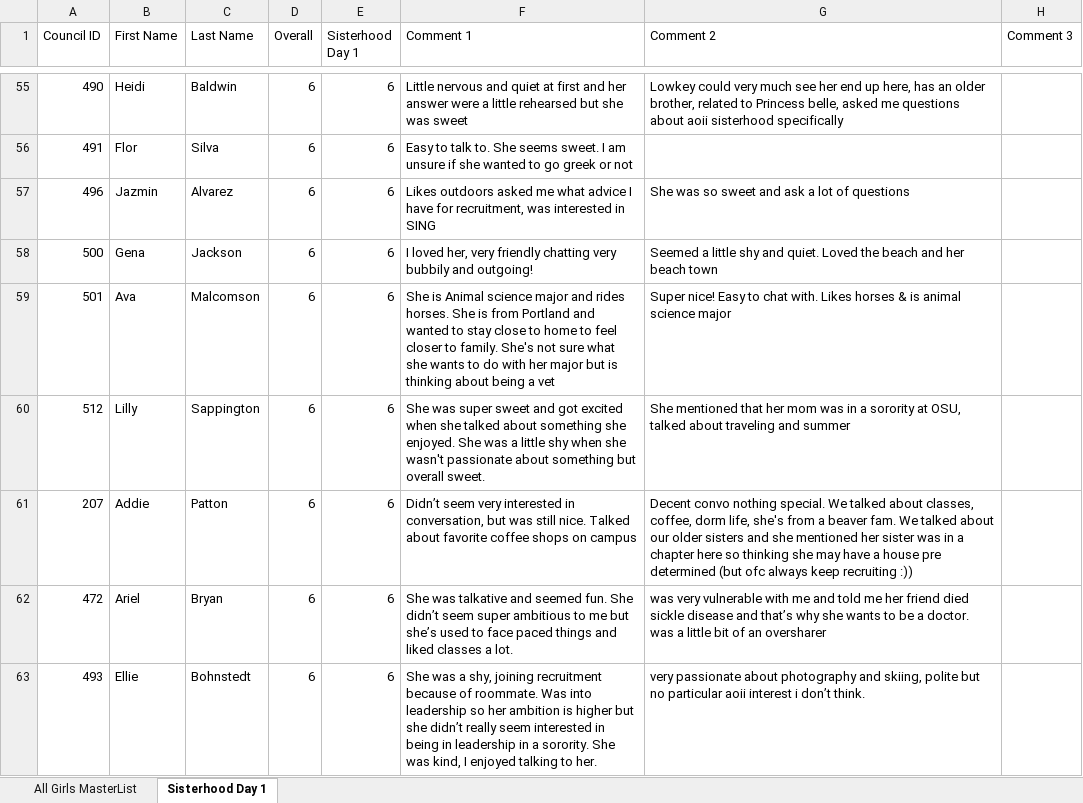
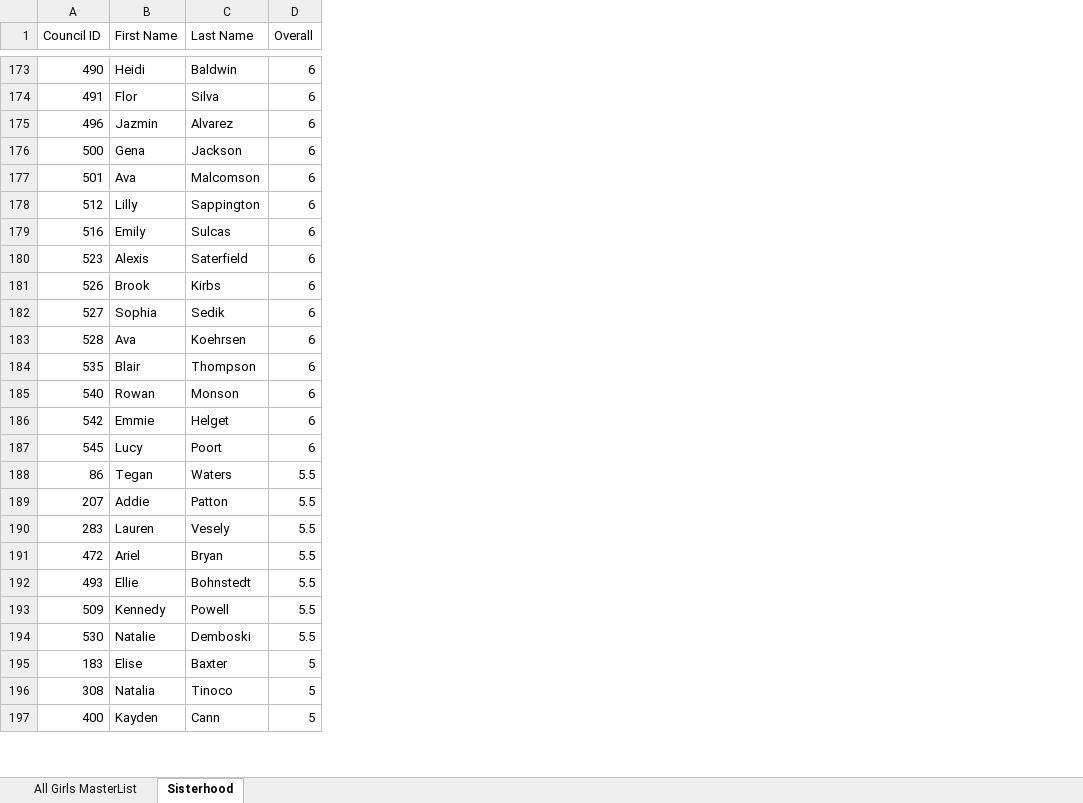
Before and after one commit to mannbella/recruitment_project, an Excel workbook: 10225/sisterhoodDayOne_HalfPoint4.xlsx, sheet Sisterhood, drawn as a sheet; only a part is shown, gaps mark what is left out; values as stored, in another font and other column widths than the file's, no cell formats; removed rows and columns are numbered as before the commit, all else as after; the diff covers the shown part only; the diff names each change by its address in the sheet, - before the commit and + after, or states it on an @@ line.

```diff
--- a/10225/sisterhoodDayOne_HalfPoint4.xlsx (sheet Sisterhood)
+++ b/10225/sisterhoodDayOne_HalfPoint4.xlsx (sheet Sisterhood)
-sheet tab: Sisterhood Day 1
+sheet tab: Sisterhood
-column E (Sisterhood Day 1), rows 55-63: all 6
-column F (Comment 1), rows 55-63: Little nervous and quiet at first and her answer were a little rehearsed but she was sweet | Easy to talk to. She seems sweet. I am unsure if she wanted to go greek or not | Likes outdoors asked me what advice I have for recruitment, was interested in SING | I loved her, very friendly chatting very bubbily and outgoing! | She is Animal science major and rides horses. She is from Portland and wanted to stay close to home to feel closer to family. She's not sure what she wants to do with her major but is thinking about being a vet | She was super sweet and got excited when she talked about something she enjoyed. She was a little shy when she wasn't passionate about something but overall sweet. | Didn’t seem very interested in conversation, but was still nice. Talked about favorite coffee shops on campus | She was talkative and seemed fun. She didn’t seem super ambitious to me but she’s used to face paced things and liked classes a lot. | She was a shy, joining recruitment because of roommate. Was into leadership so her ambition is higher but she didn’t really seem interested in being in leadership in a sorority. She was kind, I enjoyed talking to her.
-column G (Comment 2), rows 55-63: Lowkey could very much see her end up here, has an older brother, related to Princess belle, asked me questions about aoii sisterhood specifically |  | She was so sweet and ask a lot of questions | Seemed a little shy and quiet. Loved the beach and her beach town | Super nice! Easy to chat with. Likes horses & is animal science major | She mentioned that her mom was in a sorority at OSU, talked about traveling and summer | Decent convo nothing special. We talked about classes, coffee, dorm life, she's from a beaver fam. We talked about our older sisters and she mentioned her sister was in a chapter here so thinking she may have a house pre determined (but ofc always keep recruiting :)) | was very vulnerable with me and told me her friend died sickle disease and that’s why she wants to be a doctor. was a little bit of an oversharer | very passionate about photography and skiing, polite but no particular aoii interest i don’t think.
-column H (Comment 3), empty
+row 179: 516 | Emily | Sulcas | 6
+row 180: 523 | Alexis | Saterfield | 6
+row 181: 526 | Brook | Kirbs | 6
+row 182: 527 | Sophia | Sedik | 6
+row 183: 528 | Ava | Koehrsen | 6
+row 184: 535 | Blair | Thompson | 6
+row 185: 540 | Rowan | Monson | 6
+row 186: 542 | Emmie | Helget | 6
+row 187: 545 | Lucy | Poort | 6
+row 188: 86 | Tegan | Waters | 5.5
-D189 (Overall): 6
+D189 (Overall): 5.5
+row 190: 283 | Lauren | Vesely | 5.5
-D191:D192 (Overall): 6
+D191:D192 (Overall): 5.5
+row 193: 509 | Kennedy | Powell | 5.5
+row 194: 530 | Natalie | Demboski | 5.5
+row 195: 183 | Elise | Baxter | 5
+row 196: 308 | Natalia | Tinoco | 5
+row 197: 400 | Kayden | Cann | 5
```
Also changed, not shown: 463 added rows and 2 edited cells elsewhere in this sheet, sheet All Girls MasterList, cell formats, 10225/sisterhoodDayOne_HalfPoint2.xlsx, 10225/sisterhoodDayOne_HalfPoint3.xlsx, 10 other files.
